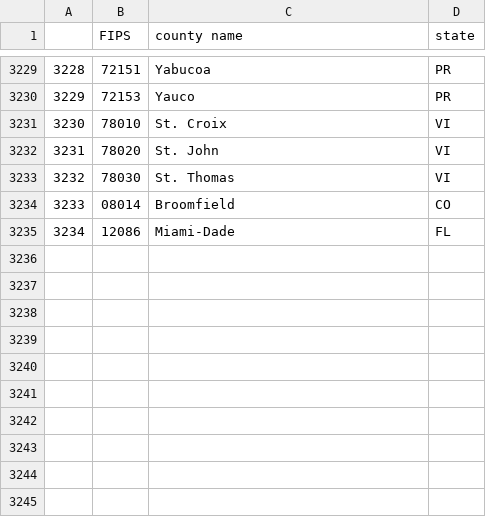
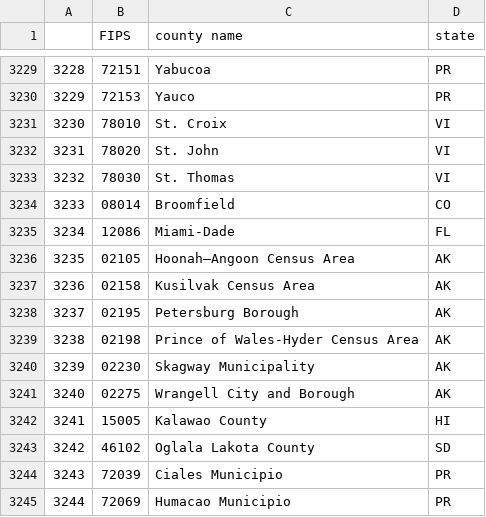
Before and after one commit to Yu-Group/covid19-severity-prediction, a CSV file: data/02_county_FIPS.csv, drawn as a sheet; only a part is shown, gaps mark what is left out; the diff names each change by its address in the sheet, - before the commit and + after, or states it on an @@ line.

Commit message:
add more counties and add commute data

```diff
--- a/data/02_county_FIPS.csv
+++ b/data/02_county_FIPS.csv
+row 3236: 3235 | 02105 | Hoonah–Angoon Census Area | AK
+row 3237: 3236 | 02158 | Kusilvak Census Area | AK
+row 3238: 3237 | 02195 | Petersburg Borough | AK
+row 3239: 3238 | 02198 | Prince of Wales-Hyder Census Area | AK
+row 3240: 3239 | 02230 | Skagway Municipality | AK
+row 3241: 3240 | 02275 | Wrangell City and Borough | AK
+row 3242: 3241 | 15005 | Kalawao County | HI
+row 3243: 3242 | 46102 | Oglala Lakota County | SD
+row 3244: 3243 | 72039 | Ciales Municipio | PR
+row 3245: 3244 | 72069 | Humacao Municipio | PR
```
Also changed, not shown: 3 other files.
